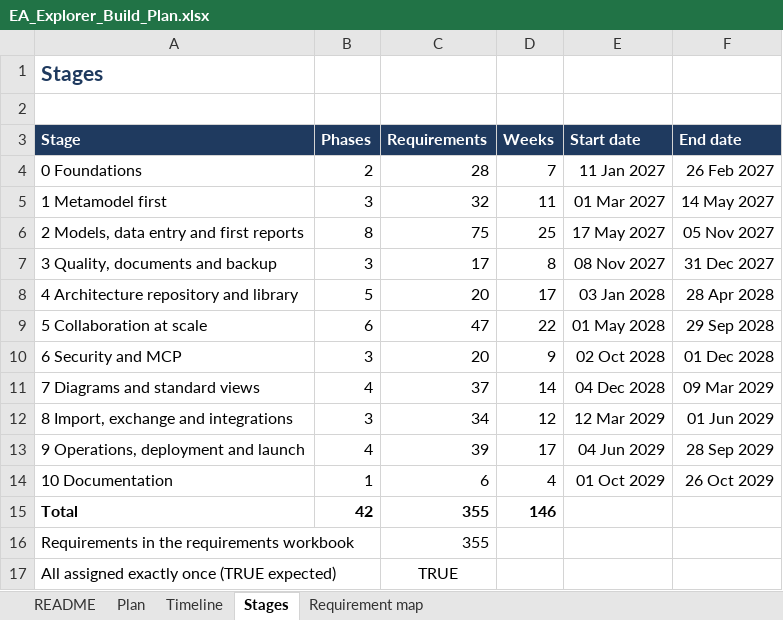
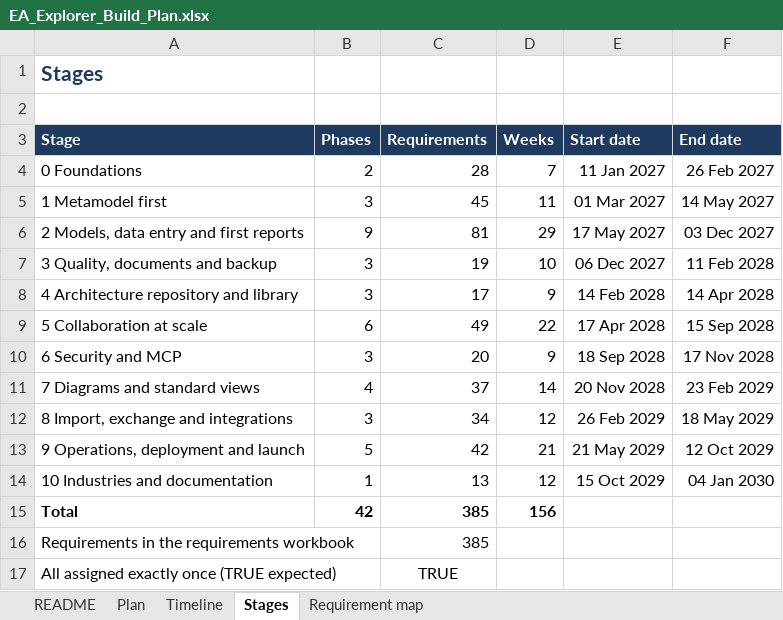
Before and after one commit to gauravvermaea/EA-Enterpise, an Excel workbook: docs/requirements/EA_Explorer_Build_Plan.xlsx, sheet Stages, drawn as a sheet; values as stored, in another font and other column widths than the file's, no borders; removed rows and columns are numbered as before the commit, all else as after; the diff names each change by its address in the sheet, - before the commit and + after, or states it on an @@ line.

```diff
--- a/docs/requirements/EA_Explorer_Build_Plan.xlsx (sheet Stages)
+++ b/docs/requirements/EA_Explorer_Build_Plan.xlsx (sheet Stages)
-C5 (Requirements): 32
+C5 (Requirements): 45
-B6 (Phases): 8
+B6 (Phases): 9
-C6 (Requirements): 75
+C6 (Requirements): 81
-D6 (Weeks): 25
+D6 (Weeks): 29
-F6 (End date): 05 Nov 2027
+F6 (End date): 03 Dec 2027
-C7 (Requirements): 17
+C7 (Requirements): 19
-D7 (Weeks): 8
+D7 (Weeks): 10
-E7 (Start date): 08 Nov 2027
+E7 (Start date): 06 Dec 2027
-F7 (End date): 31 Dec 2027
+F7 (End date): 11 Feb 2028
-B8 (Phases): 5
+B8 (Phases): 3
-C8 (Requirements): 20
+C8 (Requirements): 17
-D8 (Weeks): 17
+D8 (Weeks): 9
-E8 (Start date): 03 Jan 2028
+E8 (Start date): 14 Feb 2028
-F8 (End date): 28 Apr 2028
+F8 (End date): 14 Apr 2028
-C9 (Requirements): 47
+C9 (Requirements): 49
-E9 (Start date): 01 May 2028
+E9 (Start date): 17 Apr 2028
-F9 (End date): 29 Sep 2028
+F9 (End date): 15 Sep 2028
-E10 (Start date): 02 Oct 2028
+E10 (Start date): 18 Sep 2028
-F10 (End date): 01 Dec 2028
+F10 (End date): 17 Nov 2028
-E11 (Start date): 04 Dec 2028
+E11 (Start date): 20 Nov 2028
-F11 (End date): 09 Mar 2029
+F11 (End date): 23 Feb 2029
-E12 (Start date): 12 Mar 2029
+E12 (Start date): 26 Feb 2029
-F12 (End date): 01 Jun 2029
+F12 (End date): 18 May 2029
-B13 (Phases): 4
+B13 (Phases): 5
-C13 (Requirements): 39
+C13 (Requirements): 42
-D13 (Weeks): 17
+D13 (Weeks): 21
-E13 (Start date): 04 Jun 2029
+E13 (Start date): 21 May 2029
-F13 (End date): 28 Sep 2029
+F13 (End date): 12 Oct 2029
-row 14: 10 Documentation | 1 | 6 | 4 | 01 Oct 2029 | 26 Oct 2029
+row 14: 10 Industries and documentation | 1 | 13 | 12 | 15 Oct 2029 | 04 Jan 2030
-C15:C16 (Requirements): 355
+C15:C16 (Requirements): 385
-D15 (Weeks): 146
+D15 (Weeks): 156
```
Also changed, not shown: sheet Plan, sheet Requirement map, sheet Timeline, sheet README, formulas that keep their value, docs/requirements/EA_Explorer_Requirements.xlsx, 56 other files.
